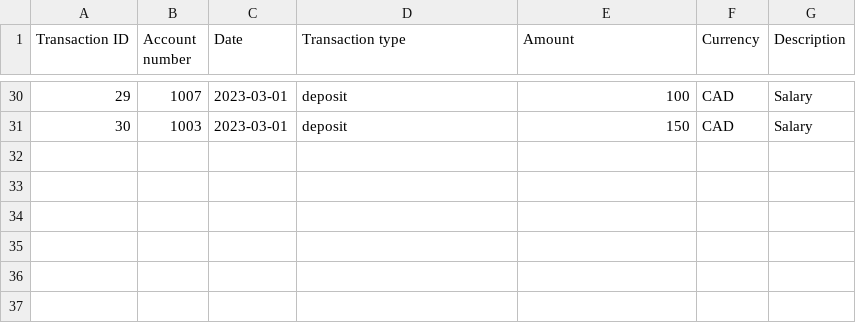
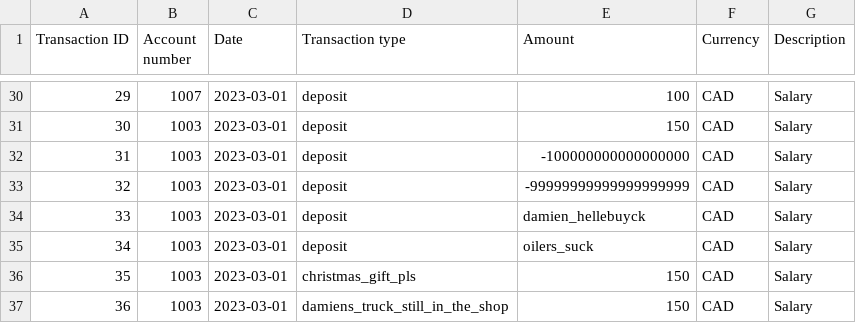
Before and after one commit to emaglaque2-rrc/sdf-assignment7-group-agile, a CSV file: input/input_data.csv, drawn as a sheet; only a part is shown, gaps mark what is left out; the diff names each change by its address in the sheet, - before the commit and + after, or states it on an @@ line.

Commit message:
Modified the constructor's documentation to not include Raises: and updated documentations of the InputHandler class methods. Modified test_input_handler.py to have unit testing for data_validation(list) method. Updated read_input_data() method to invoke data_validation(list) method. Added invalid records into input_data.csv file to ensure the invalid records are not included in the output files produced.

```diff
--- a/input/input_data.csv
+++ b/input/input_data.csv
+row 32: 31 | 1003 | 2023-03-01 | deposit | -100000000000000000 | CAD | Salary
+row 33: 32 | 1003 | 2023-03-01 | deposit | -99999999999999999999 | CAD | Salary
+row 34: 33 | 1003 | 2023-03-01 | deposit | damien_hellebuyck | CAD | Salary
+row 35: 34 | 1003 | 2023-03-01 | deposit | oilers_suck | CAD | Salary
+row 36: 35 | 1003 | 2023-03-01 | christmas_gift_pls | 150 | CAD | Salary
+row 37: 36 | 1003 | 2023-03-01 | damiens_truck_still_in_the_shop | 150 | CAD | Salary
```
Also changed, not shown: 2 other files.
